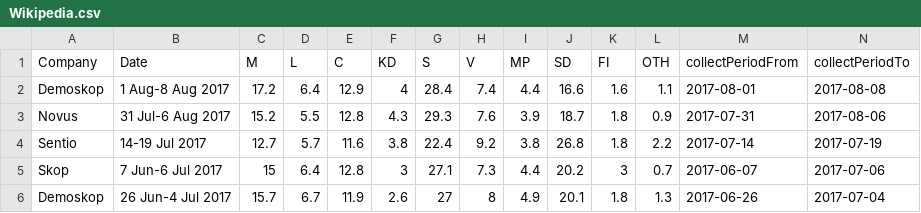
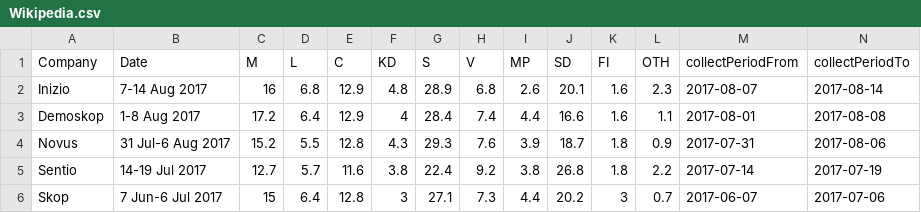
Before and after one commit to tommiehansen/SwedishPolls, a CSV file: External/Data/Wikipedia.csv, drawn as a sheet; only a part is shown; the shorter side is filled out with more unchanged rows.

```diff
--- a/External/Data/Wikipedia.csv
+++ b/External/Data/Wikipedia.csv
@@ -1,3 +1,4 @@
 Company,Date,M,L,C,KD,S,V,MP,SD,FI,OTH,collectPeriodFrom,collectPeriodTo
-Demoskop,1 Aug-8 Aug 2017,17.2,6.4,12.9,4,28.4,7.4,4.4,16.6,1.6,1.1,2017-08-01,2017-08-08
+Inizio,7-14 Aug 2017,16,6.8,12.9,4.8,28.9,6.8,2.6,20.1,1.6,2.3,2017-08-07,2017-08-14
+Demoskop,1-8 Aug 2017,17.2,6.4,12.9,4,28.4,7.4,4.4,16.6,1.6,1.1,2017-08-01,2017-08-08
 Novus,31 Jul-6 Aug 2017,15.2,5.5,12.8,4.3,29.3,7.6,3.9,18.7,1.8,0.9,2017-07-31,2017-08-06
```
Also changed, not shown: External/Data/Merged.csv, External/Data/Merged_last10.csv, 8 other files.
